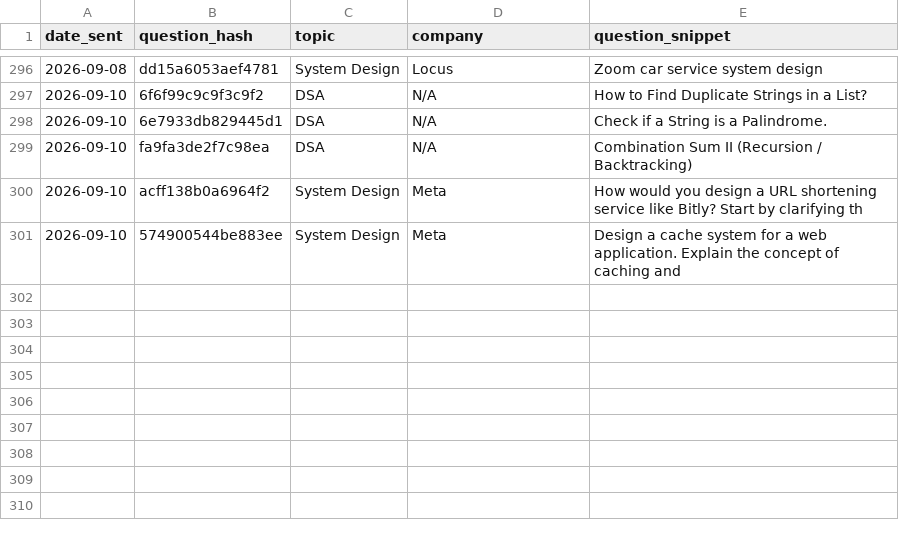
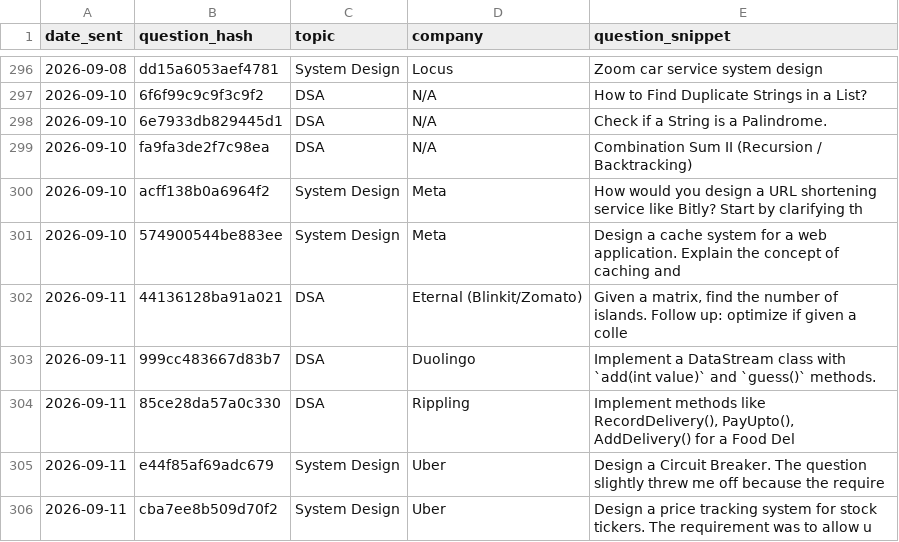
Before and after one commit to ayush95123/daily-iq, a CSV file: sent_log.csv, drawn as a sheet; only a part is shown, gaps mark what is left out; the diff names each change by its address in the sheet, - before the commit and + after, or states it on an @@ line.

```diff
--- a/sent_log.csv
+++ b/sent_log.csv
+row 302: 2026-09-11 | 44136128ba91a021 | DSA | Eternal (Blinkit/Zomato) | Given a matrix, find the number of islands. Follow up: optimize if given a colle
+row 303: 2026-09-11 | 999cc483667d83b7 | DSA | Duolingo | Implement a DataStream class with `add(int value)` and `guess()` methods.
+row 304: 2026-09-11 | 85ce28da57a0c330 | DSA | Rippling | Implement methods like RecordDelivery(), PayUpto(), AddDelivery() for a Food Del
+row 305: 2026-09-11 | e44f85af69adc679 | System Design | Uber | Design a Circuit Breaker. The question slightly threw me off because the require
+row 306: 2026-09-11 | cba7ee8b509d70f2 | System Design | Uber | Design a price tracking system for stock tickers. The requirement was to allow u
```
